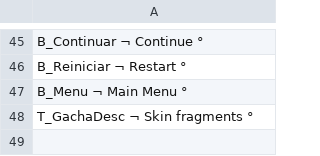
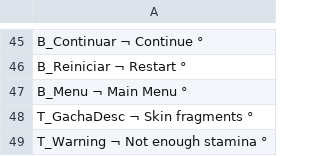
Before and after one commit to ElbeiglTV/BlokySurvibal, a CSV file: Assets/Lenguage/Ingles.csv, drawn as a sheet; only a part is shown, gaps mark what is left out; the diff names each change by its address in the sheet, - before the commit and + after, or states it on an @@ line.

```diff
--- a/Assets/Lenguage/Ingles.csv
+++ b/Assets/Lenguage/Ingles.csv
+row 49: T_Warning ¬ Not enough stamina °
```
Also changed, not shown: Assets/Lenguage/Aleman.csv, Assets/Lenguage/Español.csv, 3 other files.
